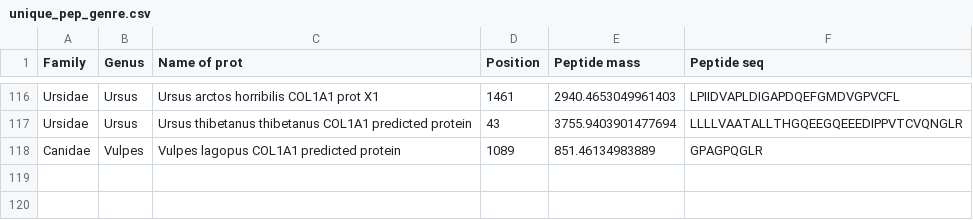
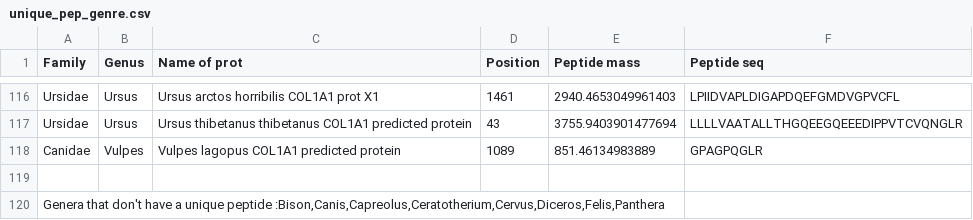
Before and after one commit to TaynaP/peptides_signature, a CSV file: results/unique_pep_genre.csv, drawn as a sheet; only a part is shown, gaps mark what is left out.

Commit message:
Replace unique_pep_genre.csv pour avoir les seq avec pas de combi ni de pep unique

```diff
--- a/results/unique_pep_genre.csv
+++ b/results/unique_pep_genre.csv
@@ -118 +118,3 @@ Ursidae,Ursus,Ursus thibetanus thibetanus COL1A1 predicted protein,43,3755.94039
 Canidae,Vulpes,Vulpes lagopus COL1A1 predicted protein,1089,851.46134983889,GPAGPQGLR
+
+"Genera that don't have a unique peptide :Bison,Canis,Capreolus,Ceratotherium,Cervus,Diceros,Felis,Panthera"
```
